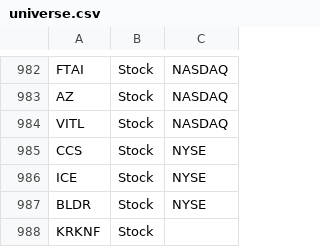
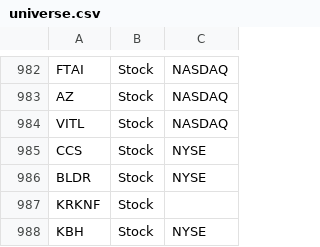
Before and after one commit to aport550/majorah-data, a CSV file: data/universe.csv, drawn as a sheet; only a part is shown, gaps mark what is left out; the shorter side is filled out with more unchanged rows; the diff names each change by its address in the sheet, - before the commit and + after, or states it on an @@ line.

Commit message:
Update universe.csv

```diff
--- a/data/universe.csv
+++ b/data/universe.csv
-row 986: ICE | Stock | NYSE
```
